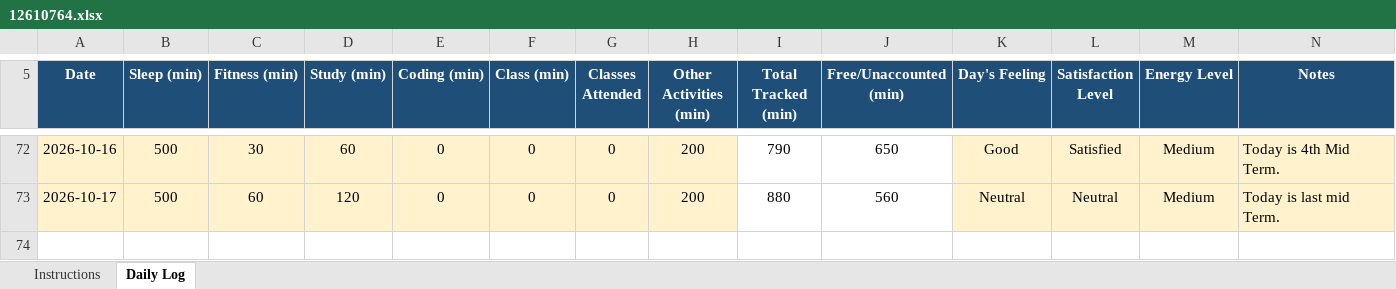
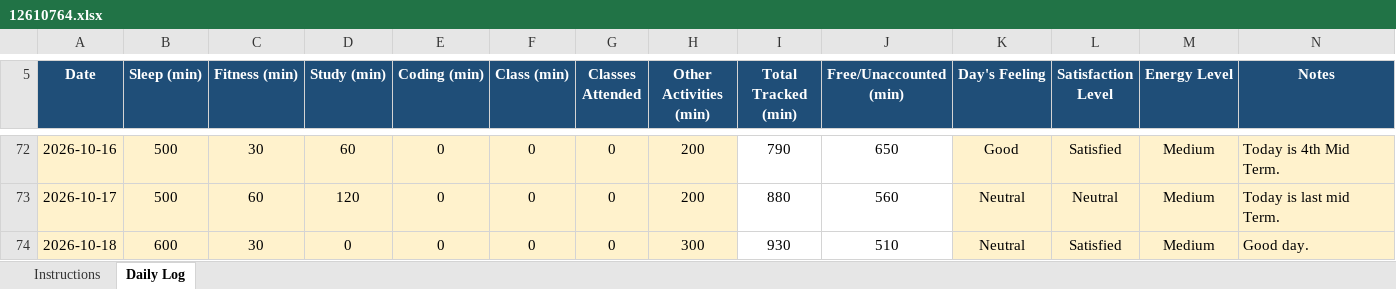
Before and after one commit to vicky2026kashyap/CAP776, an Excel workbook: 12610764.xlsx, sheet Daily Log, drawn as a sheet; only a part is shown, gaps mark what is left out; values as stored, in another font and other column widths than the file's, no borders; conditional formats not drawn; the diff names each change by its address in the sheet, - before the commit and + after, or states it on an @@ line.

Commit message:
67th Commit

```diff
--- a/12610764.xlsx (sheet Daily Log)
+++ b/12610764.xlsx (sheet Daily Log)
+row 74: 2026-10-18 | 600 | 30 | 0 | 0 | 0 | 0 | 300 | 930 | 510 | Neutral | Satisfied | Medium | Good day.
```
